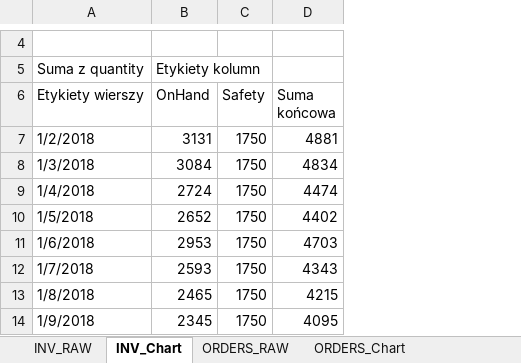
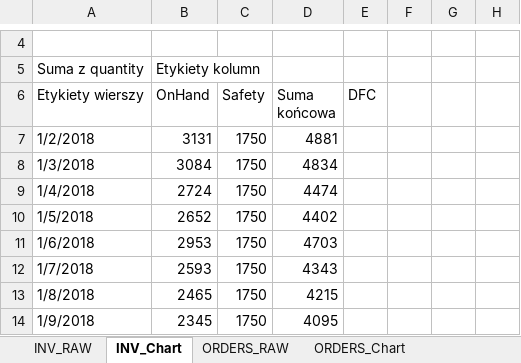
Before and after one commit to krzychuz/ReplenishMe, an Excel workbook: output_data/Summary_scenario_1_2.xlsx, sheet INV_Chart, drawn as a sheet; only a part is shown, gaps mark what is left out; values as stored, in another font and other column widths than the file's, no borders; charts and pictures not drawn; the diff names each change by its address in the sheet, - before the commit and + after, or states it on an @@ line.

```diff
--- a/output_data/Summary_scenario_1_2.xlsx (sheet INV_Chart)
+++ b/output_data/Summary_scenario_1_2.xlsx (sheet INV_Chart)
+column E (DFC), empty
+column F, empty
+column G, empty
+column H, empty
```
Also changed, not shown: sheet ORDERS_Chart, charts or pictures, output_data/Summary_scenario_2_1.xlsx, output_data/Summary_scenario_3_1.xlsx, 7 other files.
